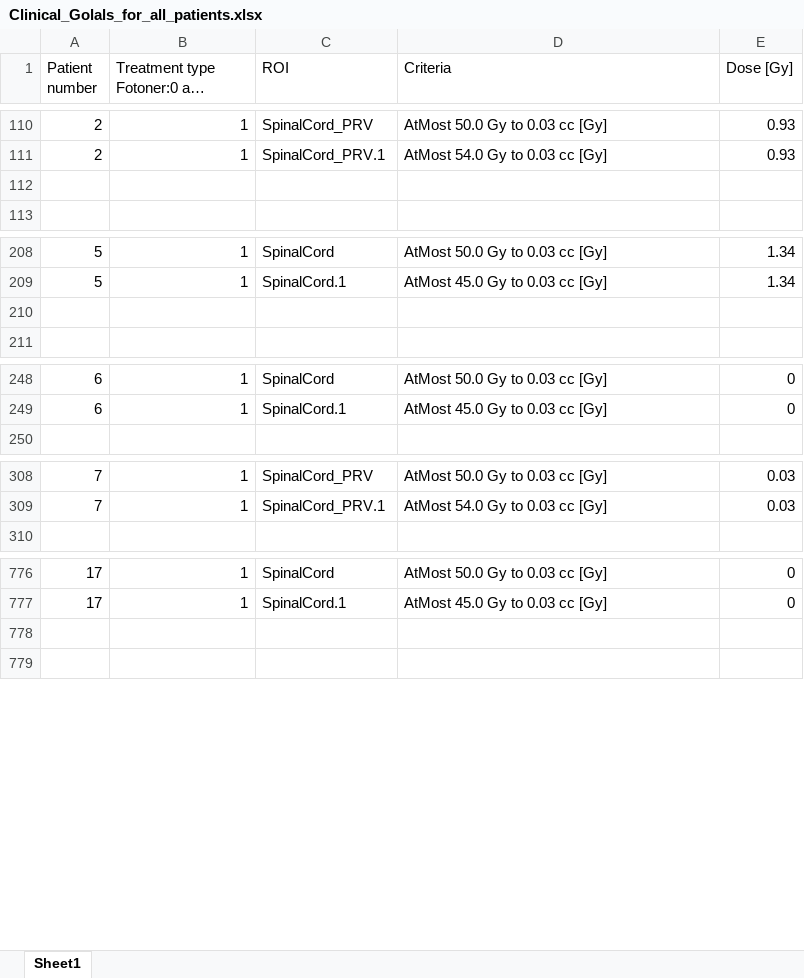
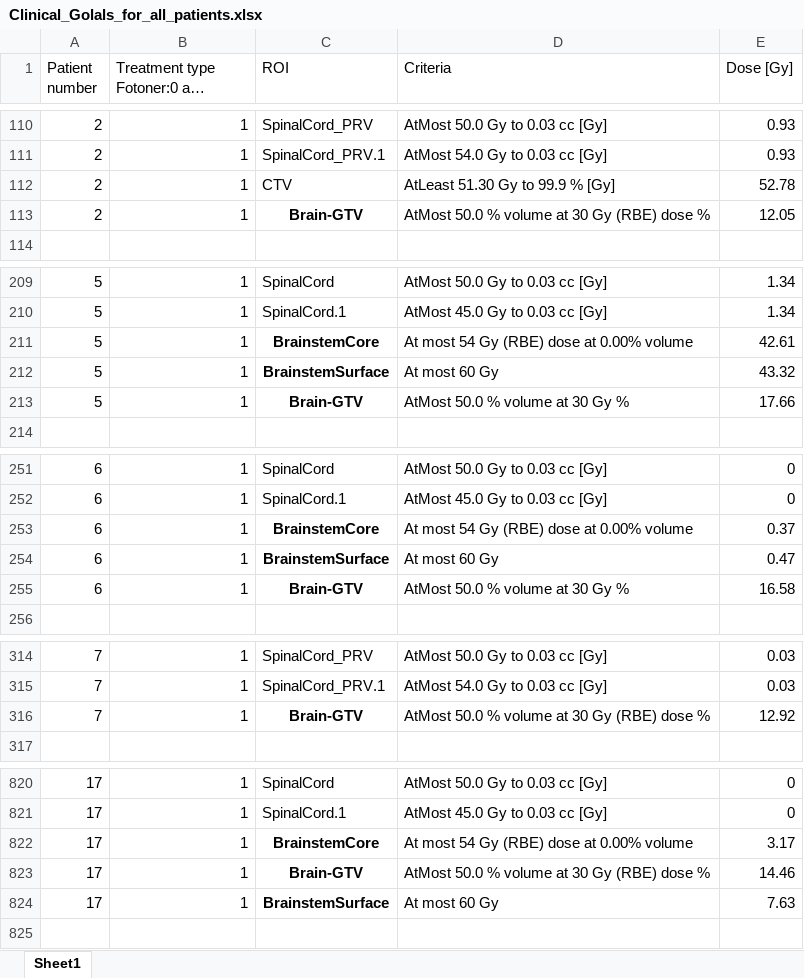
Before and after one commit to AndreasWetzel/Master-Thesis, an Excel workbook: Data_proglio/Clinical_Goals/Clinical_Golals_for_all_patients.xlsx, sheet Sheet1, drawn as a sheet; only a part is shown, gaps mark what is left out; long unchanged cells end in …; values as stored, in another font and other column widths than the file's, no borders; addresses are those after the commit; the diff covers the shown part only; the diff names each change by its address in the sheet, - before the commit and + after, or states it on an @@ line.

```diff
--- a/Data_proglio/Clinical_Goals/Clinical_Golals_for_all_patients.xlsx (sheet Sheet1)
+++ b/Data_proglio/Clinical_Goals/Clinical_Golals_for_all_patients.xlsx (sheet Sheet1)
-row 112: (empty)
+row 112: 2 | 1 | CTV | AtLeast 51.30 Gy to 99.9 % [Gy] | 52.78
+row 113: 2 | 1 | Brain-GTV | AtMost 50.0 % volume at 30 Gy (RBE) dose % | 12.05
-row 211: (empty)
+row 211: 5 | 1 | BrainstemCore | At most 54 Gy (RBE) dose at 0.00% volume | 42.61
+row 212: 5 | 1 | BrainstemSurface | At most 60 Gy | 43.32
+row 213: 5 | 1 | Brain-GTV | AtMost 50.0 % volume at 30 Gy % | 17.66
+row 253: 6 | 1 | BrainstemCore | At most 54 Gy (RBE) dose at 0.00% volume | 0.37
+row 254: 6 | 1 | BrainstemSurface | At most 60 Gy | 0.47
+row 255: 6 | 1 | Brain-GTV | AtMost 50.0 % volume at 30 Gy % | 16.58
+row 316: 7 | 1 | Brain-GTV | AtMost 50.0 % volume at 30 Gy (RBE) dose % | 12.92
-row 822: (empty)
+row 822: 17 | 1 | BrainstemCore | At most 54 Gy (RBE) dose at 0.00% volume | 3.17
+row 823: 17 | 1 | Brain-GTV | AtMost 50.0 % volume at 30 Gy (RBE) dose % | 14.46
+row 824: 17 | 1 | BrainstemSurface | At most 60 Gy | 7.63
```
Also changed, not shown: 91 added rows and 16 edited cells elsewhere in this sheet, formulas that keep their value, Data_proglio/Patient11_P/Patient11_ClinicGoals.xlsx, 55 other files.
